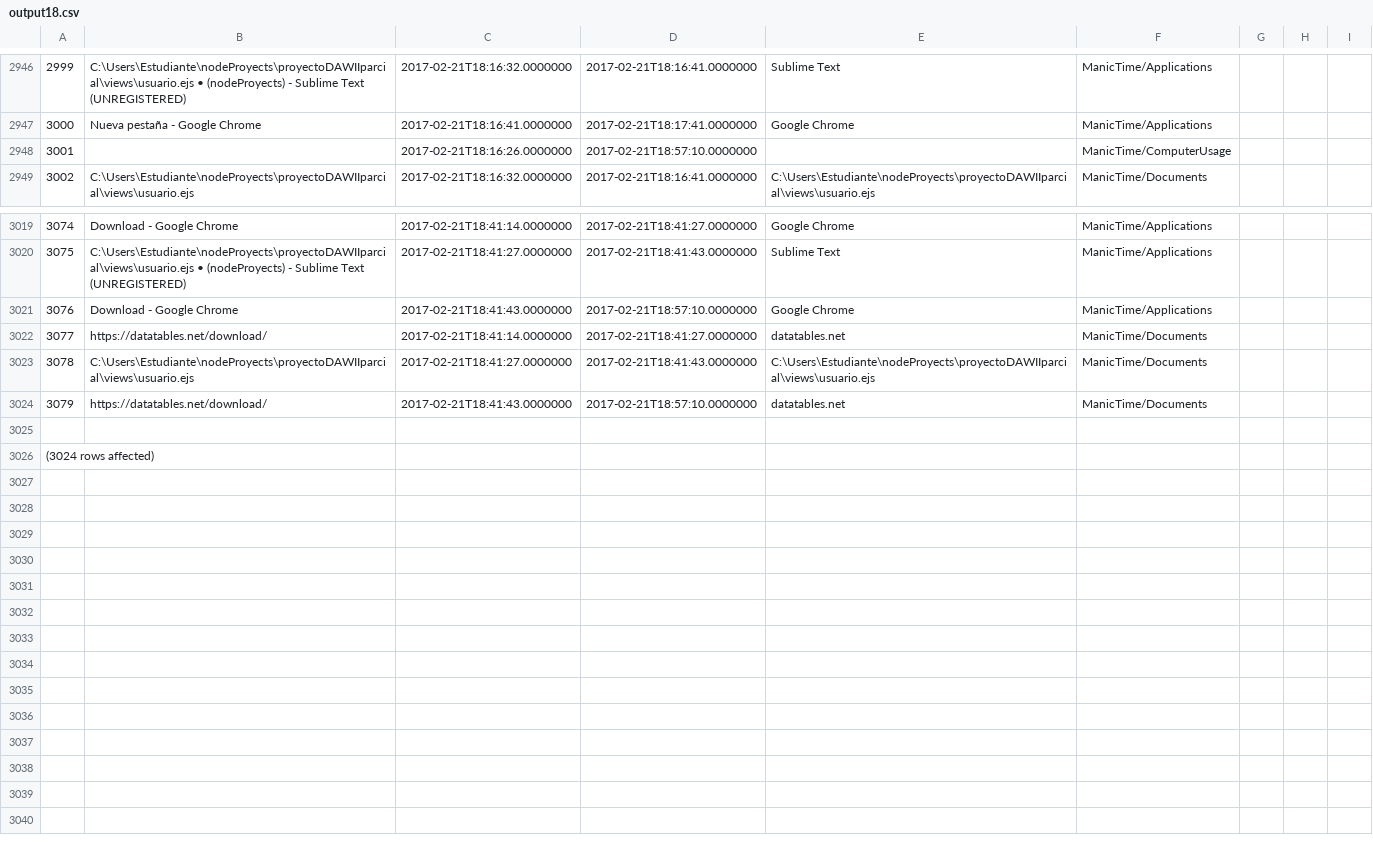
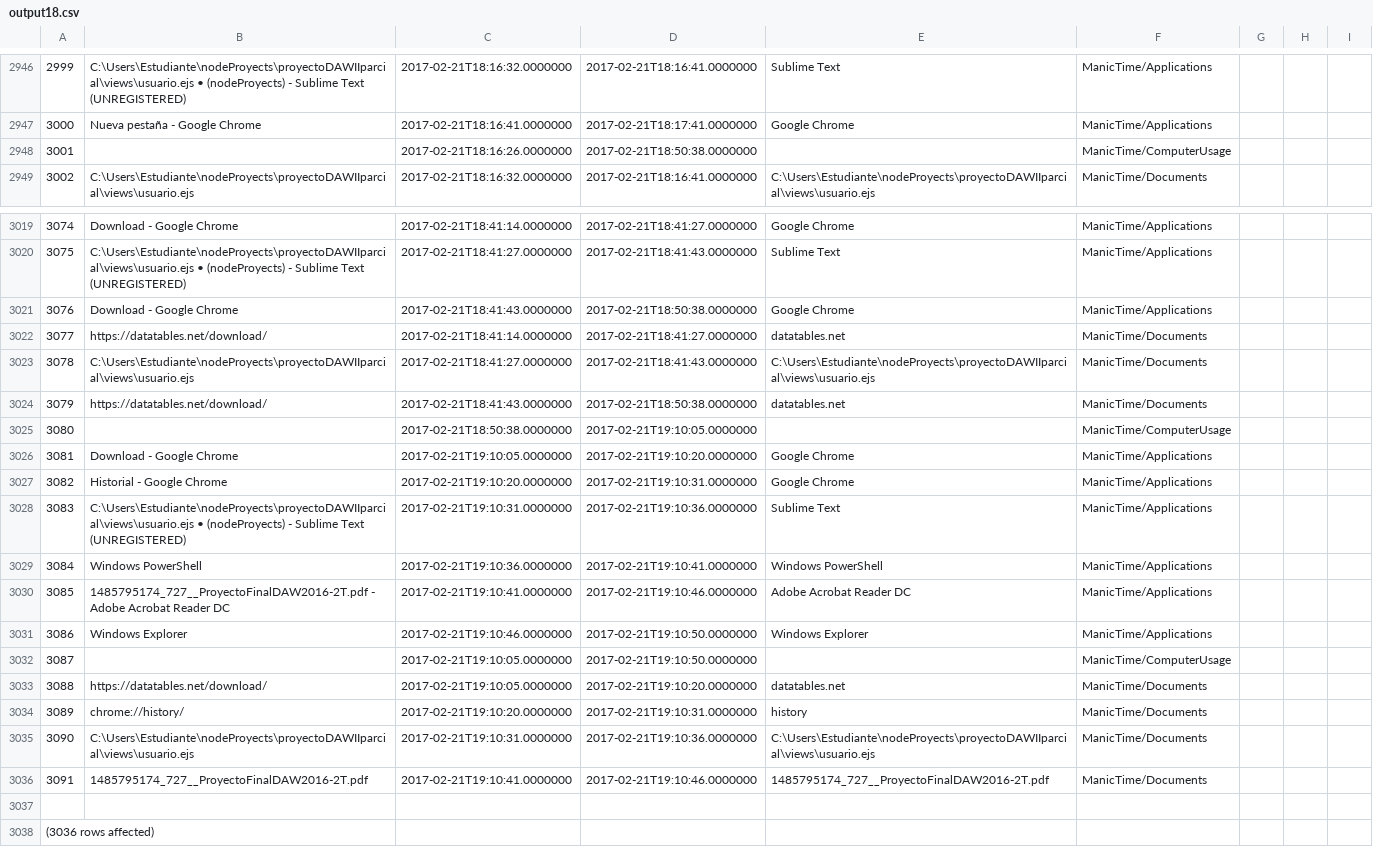
Before and after one commit to LeoEras/MTB, a CSV file: output18.csv, drawn as a sheet; only a part is shown, gaps mark what is left out; addresses are those after the commit; the diff names each change by its address in the sheet, - before the commit and + after, or states it on an @@ line.

Commit message:
Update

```diff
--- a/output18.csv
+++ b/output18.csv
-D2948: 2017-02-21T18:57:10.0000000
+D2948: 2017-02-21T18:50:38.0000000
-D3021: 2017-02-21T18:57:10.0000000
+D3021: 2017-02-21T18:50:38.0000000
-D3024: 2017-02-21T18:57:10.0000000
+D3024: 2017-02-21T18:50:38.0000000
+row 3025: 3080 |  | 2017-02-21T18:50:38.0000000 | 2017-02-21T19:10:05.0000000 |  | ManicTime/ComputerUsage
+row 3026: 3081 | Download - Google Chrome | 2017-02-21T19:10:05.0000000 | 2017-02-21T19:10:20.0000000 | Google Chrome | ManicTime/Applications
+row 3027: 3082 | Historial - Google Chrome | 2017-02-21T19:10:20.0000000 | 2017-02-21T19:10:31.0000000 | Google Chrome | ManicTime/Applications
+row 3028: 3083 | C:\Users\Estudiante\nodeProyects\proyectoDAWIIparcial\views\usuario.ejs • (nodeProyects) - Sublime Text (UNREGISTERED) | 2017-02-21T19:10:31.0000000 | 2017-02-21T19:10:36.0000000 | Sublime Text | ManicTime/Applications
+row 3029: 3084 | Windows PowerShell | 2017-02-21T19:10:36.0000000 | 2017-02-21T19:10:41.0000000 | Windows PowerShell | ManicTime/Applications
+row 3030: 3085 | 1485795174_727__ProyectoFinalDAW2016-2T.pdf - Adobe Acrobat Reader DC | 2017-02-21T19:10:41.0000000 | 2017-02-21T19:10:46.0000000 | Adobe Acrobat Reader DC | ManicTime/Applications
+row 3031: 3086 | Windows Explorer | 2017-02-21T19:10:46.0000000 | 2017-02-21T19:10:50.0000000 | Windows Explorer | ManicTime/Applications
+row 3032: 3087 |  | 2017-02-21T19:10:05.0000000 | 2017-02-21T19:10:50.0000000 |  | ManicTime/ComputerUsage
+row 3033: 3088 | https://datatables.net/download/ | 2017-02-21T19:10:05.0000000 | 2017-02-21T19:10:20.0000000 | datatables.net | ManicTime/Documents
+row 3034: 3089 | chrome://history/ | 2017-02-21T19:10:20.0000000 | 2017-02-21T19:10:31.0000000 | history | ManicTime/Documents
+row 3035: 3090 | C:\Users\Estudiante\nodeProyects\proyectoDAWIIparcial\views\usuario.ejs | 2017-02-21T19:10:31.0000000 | 2017-02-21T19:10:36.0000000 | C:\Users\Estudiante\nodeProyects\proyectoDAWIIparcial\views\usuario.ejs | ManicTime/Documents
+row 3036: 3091 | 1485795174_727__ProyectoFinalDAW2016-2T.pdf | 2017-02-21T19:10:41.0000000 | 2017-02-21T19:10:46.0000000 | 1485795174_727__ProyectoFinalDAW2016-2T.pdf | ManicTime/Documents
@@ column A renumbered from row 3038 down @@
```
